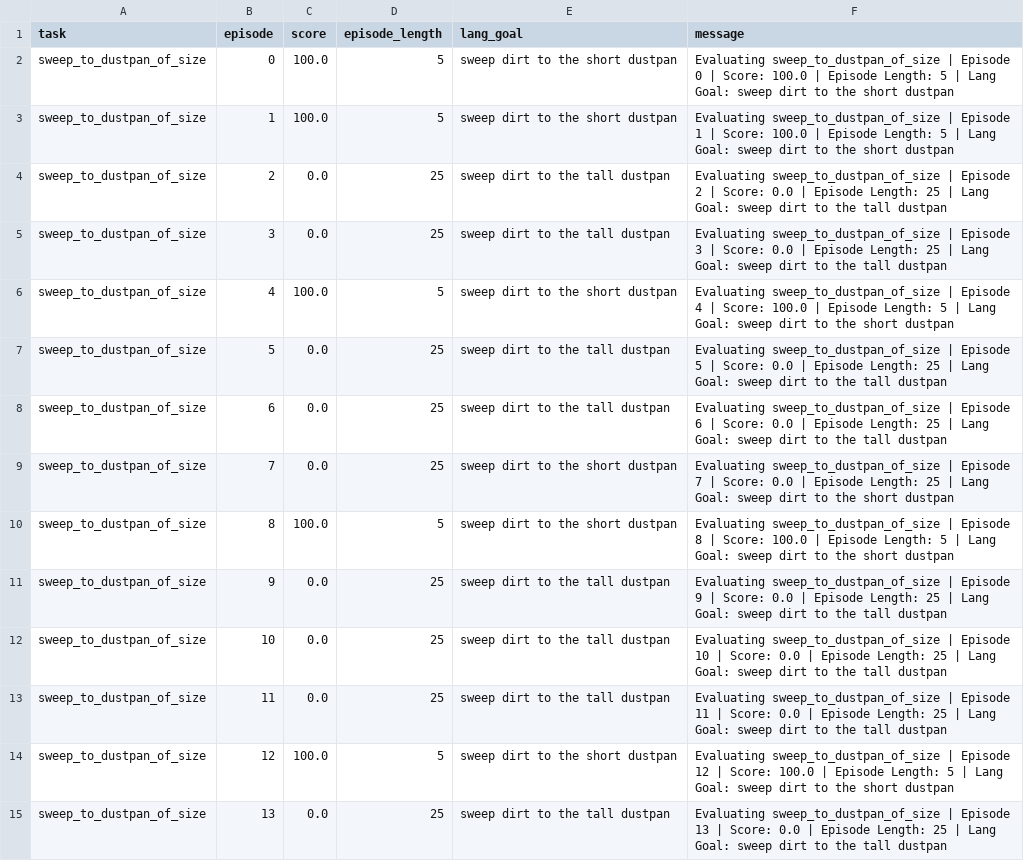
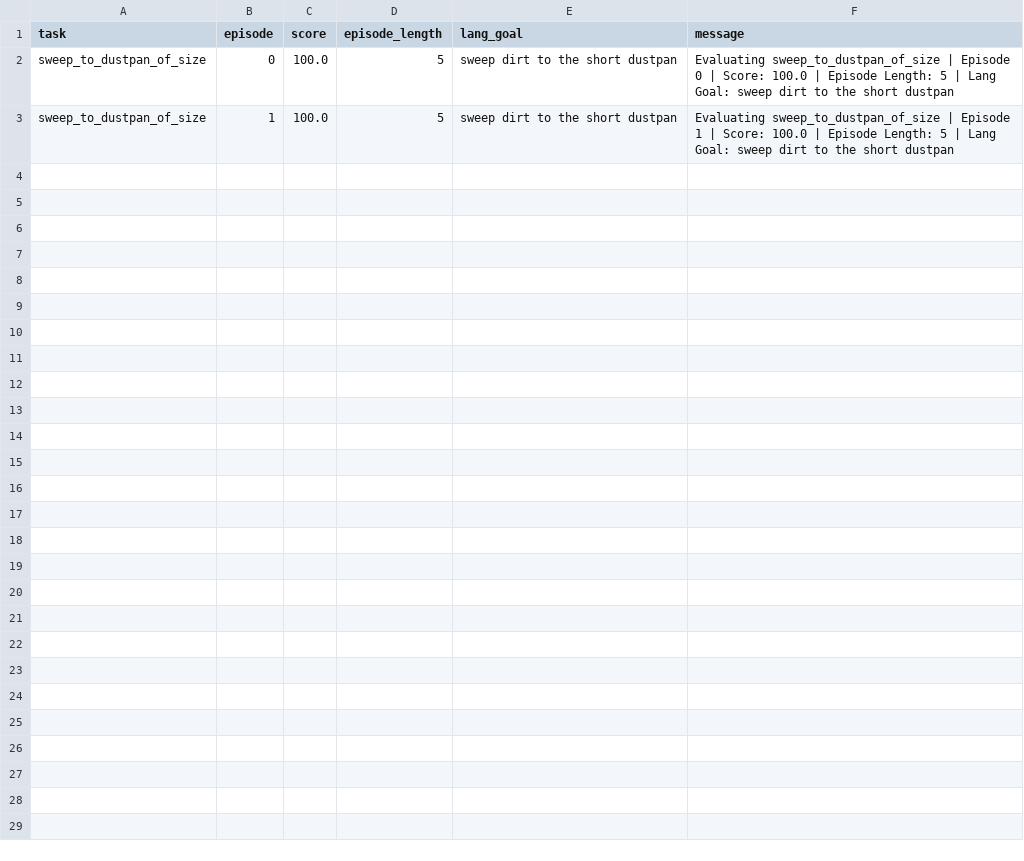
Before and after one commit to paichichi/HumanRobotAlign, a CSV file: rvt/logs/hralign_eval/debug_original_push_buttons/sweep_to_dustpan_of_size/episodes.csv, drawn as a sheet; only a part is shown; the diff covers the shown part only; the diff names each change by its address in the sheet, - before the commit and + after, or states it on an @@ line.

```diff
--- a/rvt/logs/hralign_eval/debug_original_push_buttons/sweep_to_dustpan_of_size/episodes.csv
+++ b/rvt/logs/hralign_eval/debug_original_push_buttons/sweep_to_dustpan_of_size/episodes.csv
-row 4: sweep_to_dustpan_of_size | 2 | 0.0 | 25 | sweep dirt to the tall dustpan | Evaluating sweep_to_dustpan_of_size | Episode 2 | Score: 0.0 | Episode Length: 25 | Lang Goal: sweep dirt to the tall dustpan
-row 5: sweep_to_dustpan_of_size | 3 | 0.0 | 25 | sweep dirt to the tall dustpan | Evaluating sweep_to_dustpan_of_size | Episode 3 | Score: 0.0 | Episode Length: 25 | Lang Goal: sweep dirt to the tall dustpan
-row 6: sweep_to_dustpan_of_size | 4 | 100.0 | 5 | sweep dirt to the short dustpan | Evaluating sweep_to_dustpan_of_size | Episode 4 | Score: 100.0 | Episode Length: 5 | Lang Goal: sweep dirt to the short dustpan
-row 7: sweep_to_dustpan_of_size | 5 | 0.0 | 25 | sweep dirt to the tall dustpan | Evaluating sweep_to_dustpan_of_size | Episode 5 | Score: 0.0 | Episode Length: 25 | Lang Goal: sweep dirt to the tall dustpan
-row 8: sweep_to_dustpan_of_size | 6 | 0.0 | 25 | sweep dirt to the tall dustpan | Evaluating sweep_to_dustpan_of_size | Episode 6 | Score: 0.0 | Episode Length: 25 | Lang Goal: sweep dirt to the tall dustpan
-row 9: sweep_to_dustpan_of_size | 7 | 0.0 | 25 | sweep dirt to the short dustpan | Evaluating sweep_to_dustpan_of_size | Episode 7 | Score: 0.0 | Episode Length: 25 | Lang Goal: sweep dirt to the short dustpan
-row 10: sweep_to_dustpan_of_size | 8 | 100.0 | 5 | sweep dirt to the short dustpan | Evaluating sweep_to_dustpan_of_size | Episode 8 | Score: 100.0 | Episode Length: 5 | Lang Goal: sweep dirt to the short dustpan
-row 11: sweep_to_dustpan_of_size | 9 | 0.0 | 25 | sweep dirt to the tall dustpan | Evaluating sweep_to_dustpan_of_size | Episode 9 | Score: 0.0 | Episode Length: 25 | Lang Goal: sweep dirt to the tall dustpan
-row 12: sweep_to_dustpan_of_size | 10 | 0.0 | 25 | sweep dirt to the tall dustpan | Evaluating sweep_to_dustpan_of_size | Episode 10 | Score: 0.0 | Episode Length: 25 | Lang Goal: sweep dirt to the tall dustpan
-row 13: sweep_to_dustpan_of_size | 11 | 0.0 | 25 | sweep dirt to the tall dustpan | Evaluating sweep_to_dustpan_of_size | Episode 11 | Score: 0.0 | Episode Length: 25 | Lang Goal: sweep dirt to the tall dustpan
-row 14: sweep_to_dustpan_of_size | 12 | 100.0 | 5 | sweep dirt to the short dustpan | Evaluating sweep_to_dustpan_of_size | Episode 12 | Score: 100.0 | Episode Length: 5 | Lang Goal: sweep dirt to the short dustpan
-row 15: sweep_to_dustpan_of_size | 13 | 0.0 | 25 | sweep dirt to the tall dustpan | Evaluating sweep_to_dustpan_of_size | Episode 13 | Score: 0.0 | Episode Length: 25 | Lang Goal: sweep dirt to the tall dustpan
```
Also changed, not shown: 11 removed rows elsewhere in this file, rvt/logs/hralign_eval/debug_original_push_buttons/open_drawer/episodes.csv, rvt/logs/hralign_eval/debug_original_push_buttons/push_buttons/episodes.csv, 15 other files.
